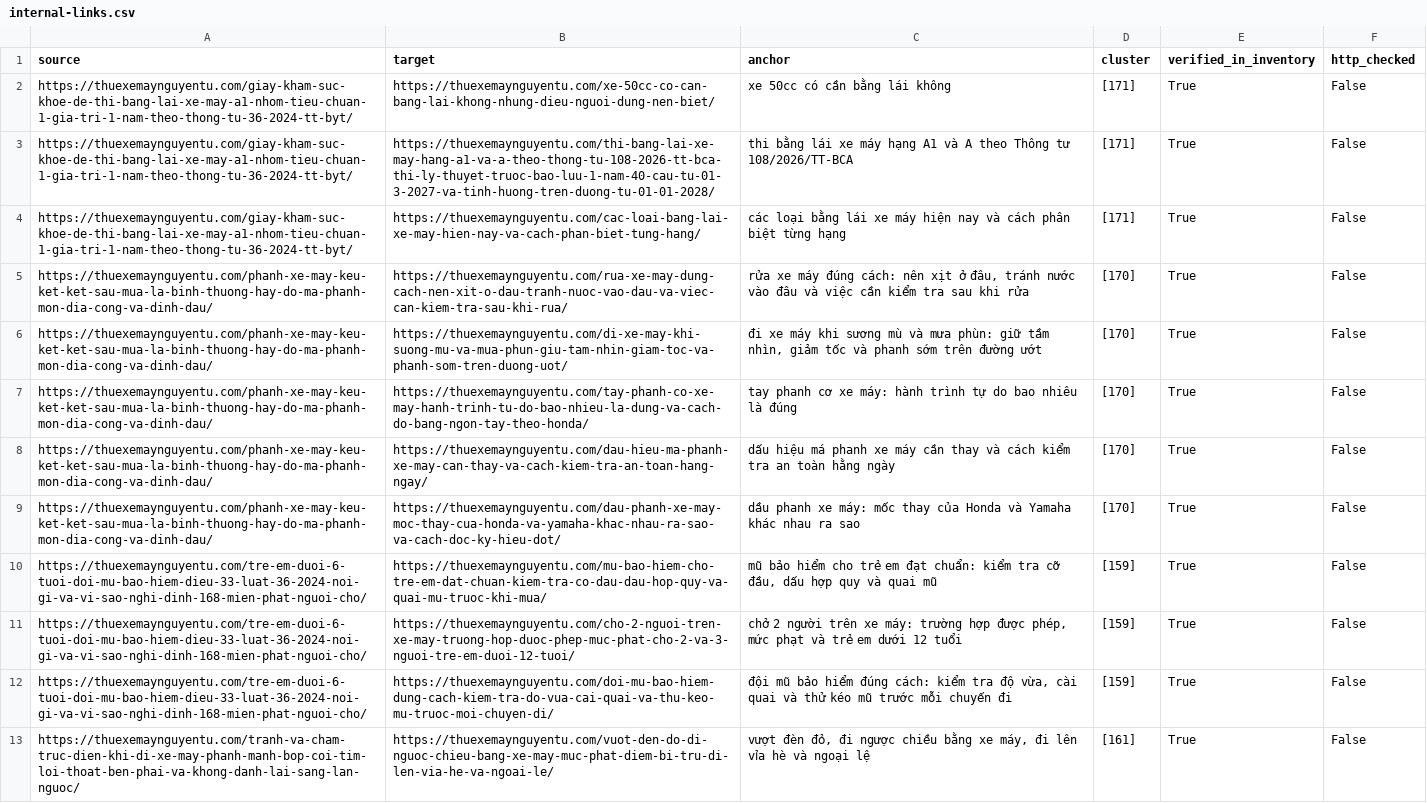
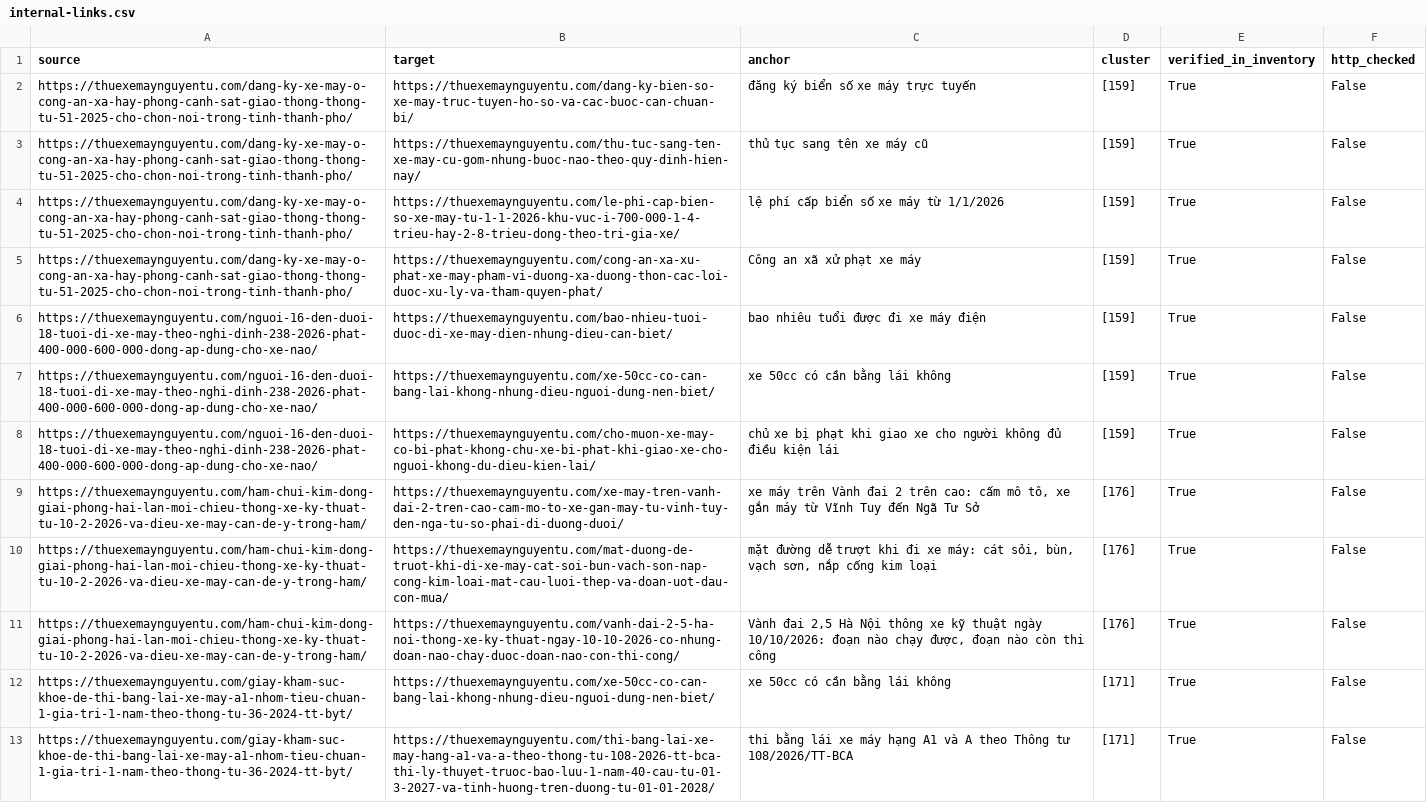
Before and after one commit to thuexemayhanoi/wp-writer, a CSV file: reports/internal-links.csv, drawn as a sheet; only a part is shown; the shorter side is filled out with more unchanged rows; the diff names each change by its address in the sheet, - before the commit and + after, or states it on an @@ line.

```diff
--- a/reports/internal-links.csv
+++ b/reports/internal-links.csv
+row 2: https://thuexemaynguyentu.com/dang-ky-xe-may-o-cong-an-xa-hay-phong-canh-sat-giao-thong-thong-tu-51-2025-cho-chon-noi-trong-tinh-thanh-pho/ | https://thuexemaynguyentu.com/dang-ky-bien-so-xe-may-truc-tuyen-ho-so-va-cac-buoc-can-chuan-bi/ | đăng ký biển số xe máy trực tuyến | [159] | True | False
+row 3: https://thuexemaynguyentu.com/dang-ky-xe-may-o-cong-an-xa-hay-phong-canh-sat-giao-thong-thong-tu-51-2025-cho-chon-noi-trong-tinh-thanh-pho/ | https://thuexemaynguyentu.com/thu-tuc-sang-ten-xe-may-cu-gom-nhung-buoc-nao-theo-quy-dinh-hien-nay/ | thủ tục sang tên xe máy cũ | [159] | True | False
+row 4: https://thuexemaynguyentu.com/dang-ky-xe-may-o-cong-an-xa-hay-phong-canh-sat-giao-thong-thong-tu-51-2025-cho-chon-noi-trong-tinh-thanh-pho/ | https://thuexemaynguyentu.com/le-phi-cap-bien-so-xe-may-tu-1-1-2026-khu-vuc-i-700-000-1-4-trieu-hay-2-8-trieu-dong-theo-tri-gia-xe/ | lệ phí cấp biển số xe máy từ 1/1/2026 | [159] | True | False
+row 5: https://thuexemaynguyentu.com/dang-ky-xe-may-o-cong-an-xa-hay-phong-canh-sat-giao-thong-thong-tu-51-2025-cho-chon-noi-trong-tinh-thanh-pho/ | https://thuexemaynguyentu.com/cong-an-xa-xu-phat-xe-may-pham-vi-duong-xa-duong-thon-cac-loi-duoc-xu-ly-va-tham-quyen-phat/ | Công an xã xử phạt xe máy | [159] | True | False
+row 6: https://thuexemaynguyentu.com/nguoi-16-den-duoi-18-tuoi-di-xe-may-theo-nghi-dinh-238-2026-phat-400-000-600-000-dong-ap-dung-cho-xe-nao/ | https://thuexemaynguyentu.com/bao-nhieu-tuoi-duoc-di-xe-may-dien-nhung-dieu-can-biet/ | bao nhiêu tuổi được đi xe máy điện | [159] | True | False
+row 7: https://thuexemaynguyentu.com/nguoi-16-den-duoi-18-tuoi-di-xe-may-theo-nghi-dinh-238-2026-phat-400-000-600-000-dong-ap-dung-cho-xe-nao/ | https://thuexemaynguyentu.com/xe-50cc-co-can-bang-lai-khong-nhung-dieu-nguoi-dung-nen-biet/ | xe 50cc có cần bằng lái không | [159] | True | False
+row 8: https://thuexemaynguyentu.com/nguoi-16-den-duoi-18-tuoi-di-xe-may-theo-nghi-dinh-238-2026-phat-400-000-600-000-dong-ap-dung-cho-xe-nao/ | https://thuexemaynguyentu.com/cho-muon-xe-may-co-bi-phat-khong-chu-xe-bi-phat-khi-giao-xe-cho-nguoi-khong-du-dieu-kien-lai/ | chủ xe bị phạt khi giao xe cho người không đủ điều kiện lái | [159] | True | False
+row 9: https://thuexemaynguyentu.com/ham-chui-kim-dong-giai-phong-hai-lan-moi-chieu-thong-xe-ky-thuat-tu-10-2-2026-va-dieu-xe-may-can-de-y-trong-ham/ | https://thuexemaynguyentu.com/xe-may-tren-vanh-dai-2-tren-cao-cam-mo-to-xe-gan-may-tu-vinh-tuy-den-nga-tu-so-phai-di-duong-duoi/ | xe máy trên Vành đai 2 trên cao: cấm mô tô, xe gắn máy từ Vĩnh Tuy đến Ngã Tư Sở | [176] | True | False
+row 10: https://thuexemaynguyentu.com/ham-chui-kim-dong-giai-phong-hai-lan-moi-chieu-thong-xe-ky-thuat-tu-10-2-2026-va-dieu-xe-may-can-de-y-trong-ham/ | https://thuexemaynguyentu.com/mat-duong-de-truot-khi-di-xe-may-cat-soi-bun-vach-son-nap-cong-kim-loai-mat-cau-luoi-thep-va-doan-uot-dau-con-mua/ | mặt đường dễ trượt khi đi xe máy: cát sỏi, bùn, vạch sơn, nắp cống kim loại | [176] | True | False
+row 11: https://thuexemaynguyentu.com/ham-chui-kim-dong-giai-phong-hai-lan-moi-chieu-thong-xe-ky-thuat-tu-10-2-2026-va-dieu-xe-may-can-de-y-trong-ham/ | https://thuexemaynguyentu.com/vanh-dai-2-5-ha-noi-thong-xe-ky-thuat-ngay-10-10-2026-co-nhung-doan-nao-chay-duoc-doan-nao-con-thi-cong/ | Vành đai 2,5 Hà Nội thông xe kỹ thuật ngày 10/10/2026: đoạn nào chạy được, đoạn nào còn thi công | [176] | True | False
```
Also changed, not shown: reports/existing-url-inventory.csv, 22 other files.
